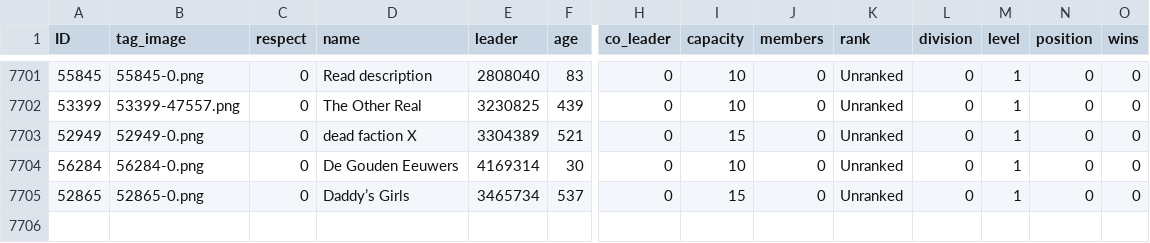
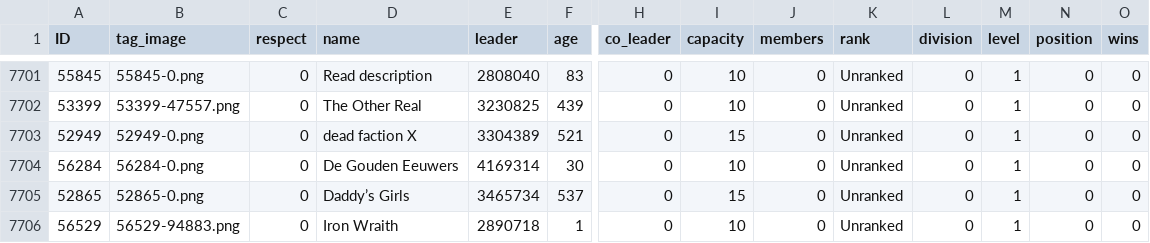
Before and after one commit to algisk/algisk.github.io, a CSV file: deadFacs.csv, drawn as a sheet; only a part is shown, gaps mark what is left out; rows hold the shown columns only; the diff names each change by its address in the sheet, - before the commit and + after, or states it on an @@ line.

```diff
--- a/deadFacs.csv
+++ b/deadFacs.csv
+row 7706: 56529 | 56529-94883.png | 0 | Iron Wraith | 2890718 | 1 | 0 | 10 | 0 | Unranked | 0 | 1 | 0 | 0
```
Also changed, not shown: 3 other files.
